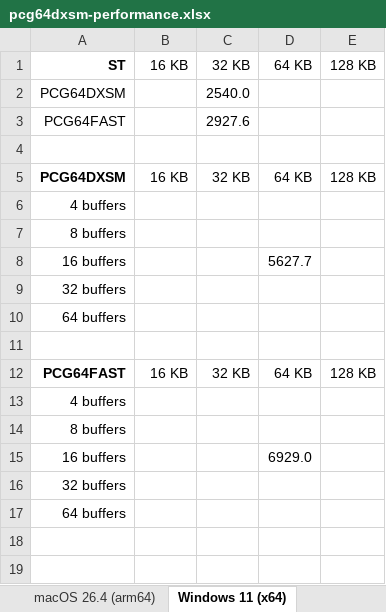
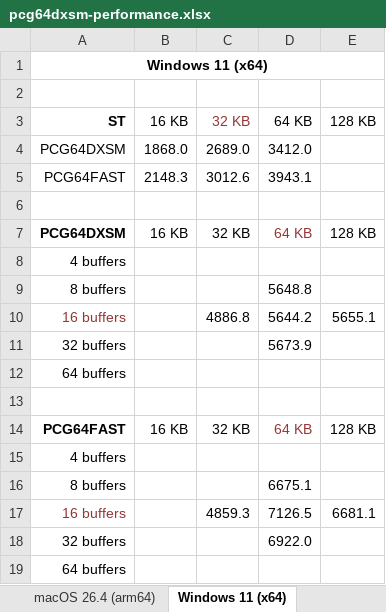
Before and after one commit to lordmulder/pcg64dxsm, an Excel workbook: doc/pcg64dxsm-performance.xlsx, sheet Windows 11 (x64), drawn as a sheet; values as stored, in another font and other column widths than the file's, no borders; conditional formats not drawn; removed rows and columns are numbered as before the commit, all else as after; the diff names each change by its address in the sheet, - before the commit and + after, or states it on an @@ line.

Commit message:
Aligned all I/O buffers for improved throughput.

```diff
--- a/doc/pcg64dxsm-performance.xlsx (sheet Windows 11 (x64))
+++ b/doc/pcg64dxsm-performance.xlsx (sheet Windows 11 (x64))
+row 1: Windows 11 (x64)
+row 2: (empty)
-C3 text colour: black
+C3 text colour: #953735
-row 2: PCG64DXSM |  | 2540.0
-row 3: PCG64FAST |  | 2927.6
+row 4: PCG64DXSM | 1868.0 | 2689.0 | 3412.0
+row 5: PCG64FAST | 2148.3 | 3012.6 | 3943.1
-D7 text colour: black
+D7 text colour: #953735
-D9: (empty)
+D9: 5648.8
-row 8: 16 buffers |  |  | 5627.7
+row 10: 16 buffers |  | 4886.8 | 5644.2 | 5655.1
-D11: (empty)
+D11: 5673.9
-D14 text colour: black
+D14 text colour: #953735
-D16: (empty)
+D16: 6675.1
-row 15: 16 buffers |  |  | 6929.0
+row 17: 16 buffers |  | 4859.3 | 7126.5 | 6681.1
-D18: (empty)
+D18: 6922.0
```
Also changed, not shown: sheet macOS 26.4 (arm64), sheet Ubuntu 24.04 (x64), 4 other files.
